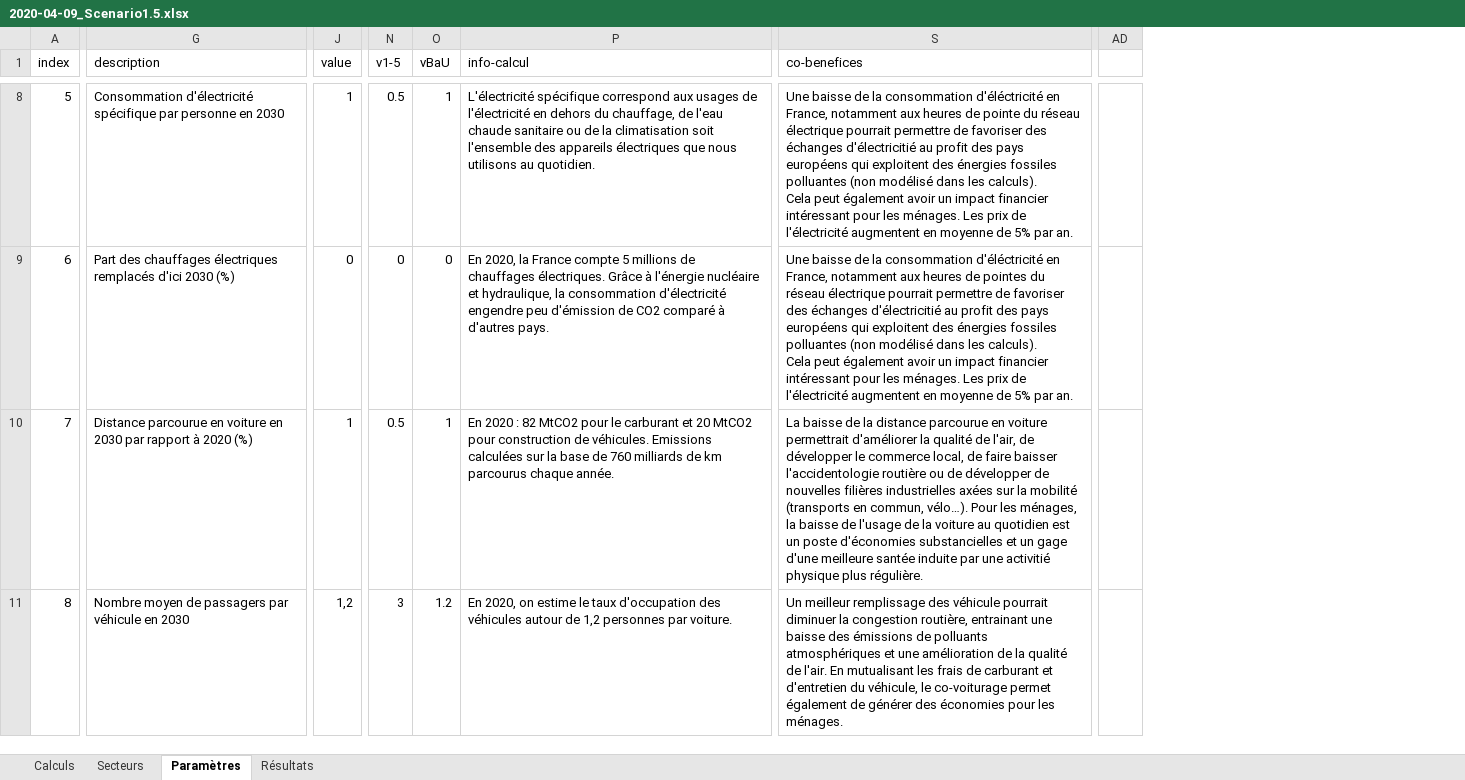
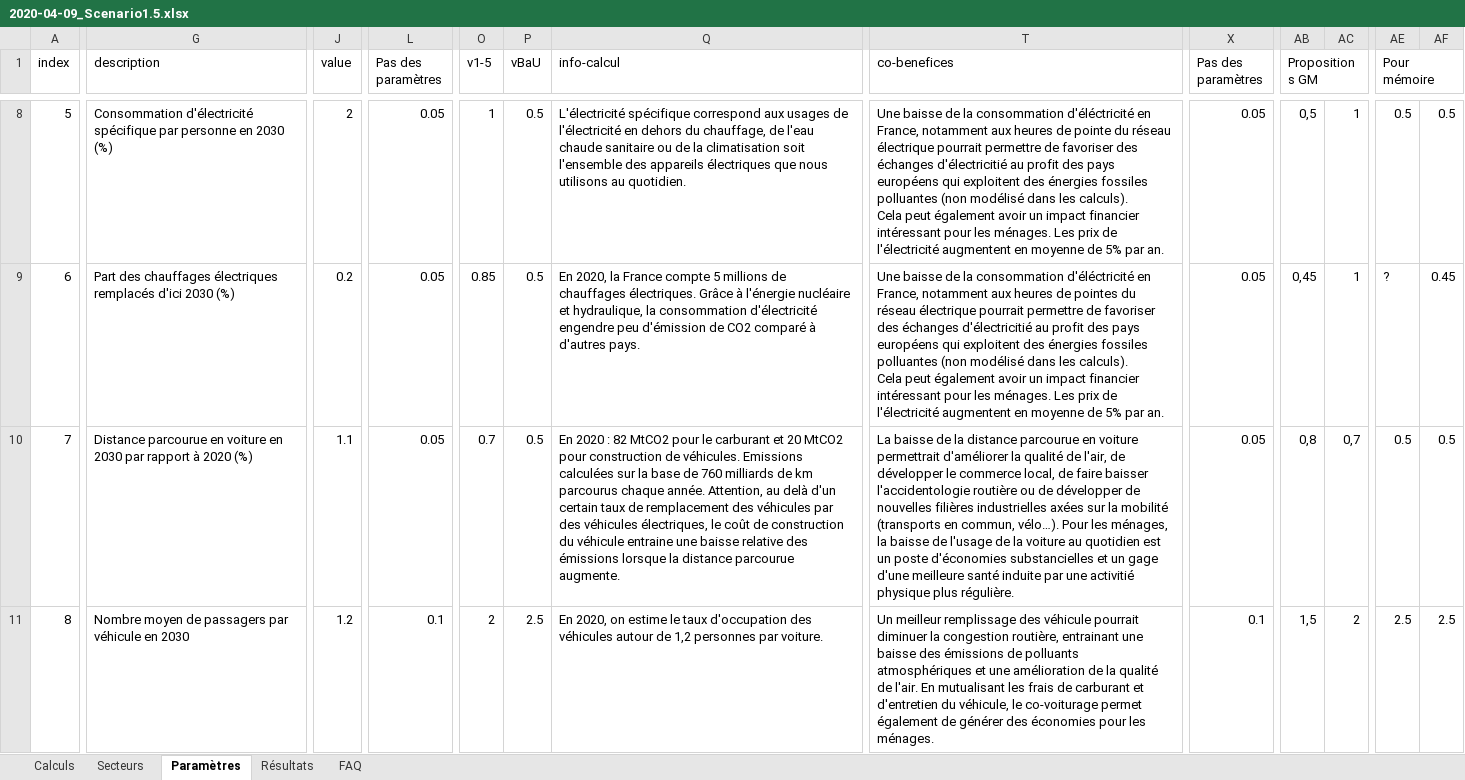
Before and after one commit to pascalbes/Ironhack-Project3-MissionClimat-client, an Excel workbook: public/2020-04-09_Scenario1.5.xlsx, sheet Paramètres, drawn as a sheet; only a part is shown, gaps mark what is left out; values as stored, in another font and other column widths than the file's, no cell formats; charts and pictures not drawn; removed rows and columns are numbered as before the commit, all else as after; the diff covers the shown part only; the diff names each change by its address in the sheet, - before the commit and + after, or states it on an @@ line.

```diff
--- a/public/2020-04-09_Scenario1.5.xlsx (sheet Paramètres)
+++ b/public/2020-04-09_Scenario1.5.xlsx (sheet Paramètres)
+sheet tab: FAQ
+column L (Pas des paramètres), rows 8-11: 0.05 | 0.05 | 0.05 | 0.1
+column X (Pas des paramètres), rows 8-11: 0.05 | 0.05 | 0.05 | 0.1
+column AB (Propositions GM), rows 8-11: 0,5 | 0,45 | 0,8 | 1,5
+column AC, rows 8-11: 1 | 1 | 0,7 | 2
-column AD, empty
+column AE (Pour mémoire), rows 8-11: 0.5 | ? | 0.5 | 2.5
+column AF, rows 8-11: 0.5 | 0.45 | 0.5 | 2.5
-G8 (description): …en 2030
+G8 (description): …en 2030 (%)
-J8 (value): 1
+J8 (value): 2
-O8 (v1-5): 0.5
+O8 (v1-5): 1
-P8 (vBaU): 1
+P8 (vBaU): 0.5
-J9 (value): 0
+J9 (value): 0.2
-O9 (v1-5): 0
+O9 (v1-5): 0.85
-P9 (vBaU): 0
+P9 (vBaU): 0.5
-J10 (value): 1
+J10 (value): 1.1
-O10 (v1-5): 0.5
+O10 (v1-5): 0.7
-P10 (vBaU): 1
+P10 (vBaU): 0.5
-Q10 (info-calcul): …chaque année.
+Q10 (info-calcul): …chaque année. Attention, au delà d'un certain taux de remplacement des véhicules par des véhicules électriques, le coût de construction du véhicule entraine une baisse relative des émissions lorsque la distance parcourue augmente.
-T10 (co-benefices): …d'une meilleure santée induite par…
+T10 (co-benefices): …d'une meilleure santé induite par…
-J11 (value): 1,2
+J11 (value): 1.2
-O11 (v1-5): 3
+O11 (v1-5): 2
-P11 (vBaU): 1.2
+P11 (vBaU): 2.5
```
Also changed, not shown: 1 added row, 1 removed row, 3 removed columns and 130 edited cells elsewhere in this sheet, sheet Calculs, sheet Résultats, cell formats, formulas that keep their value, hidden cells, charts or pictures, 1 other file.
